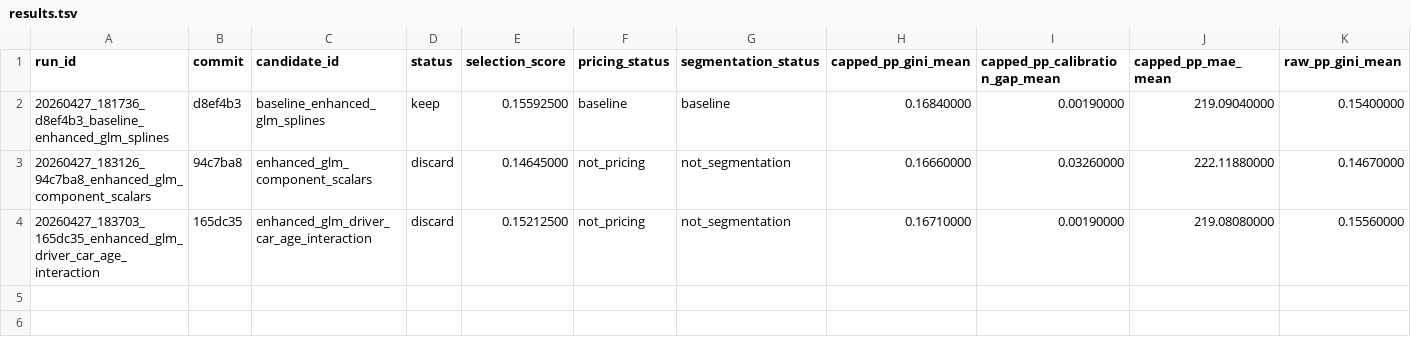
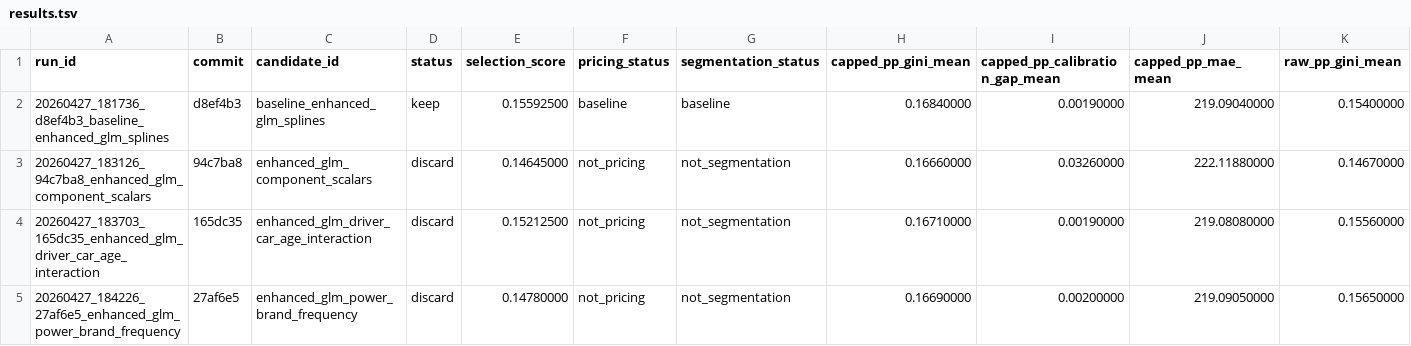
Before and after one commit to chriscarlton5/freMTPL_GLM, a TSV file: autoresearch/evidence/results.tsv, drawn as a sheet; only a part is shown; rows hold the shown columns only; the diff names each change by its address in the sheet, - before the commit and + after, or states it on an @@ line.

Commit message:
Log power brand frequency experiment

```diff
--- a/autoresearch/evidence/results.tsv
+++ b/autoresearch/evidence/results.tsv
+row 5: 20260427_184226_27af6e5_enhanced_glm_power_brand_frequency | 27af6e5 | enhanced_glm_power_brand_frequency | discard | 0.14780000 | not_pricing | not_segmentation | 0.16690000 | 0.00200000 | 219.09050000 | 0.15650000
```
Also changed, not shown: 6 other files.
